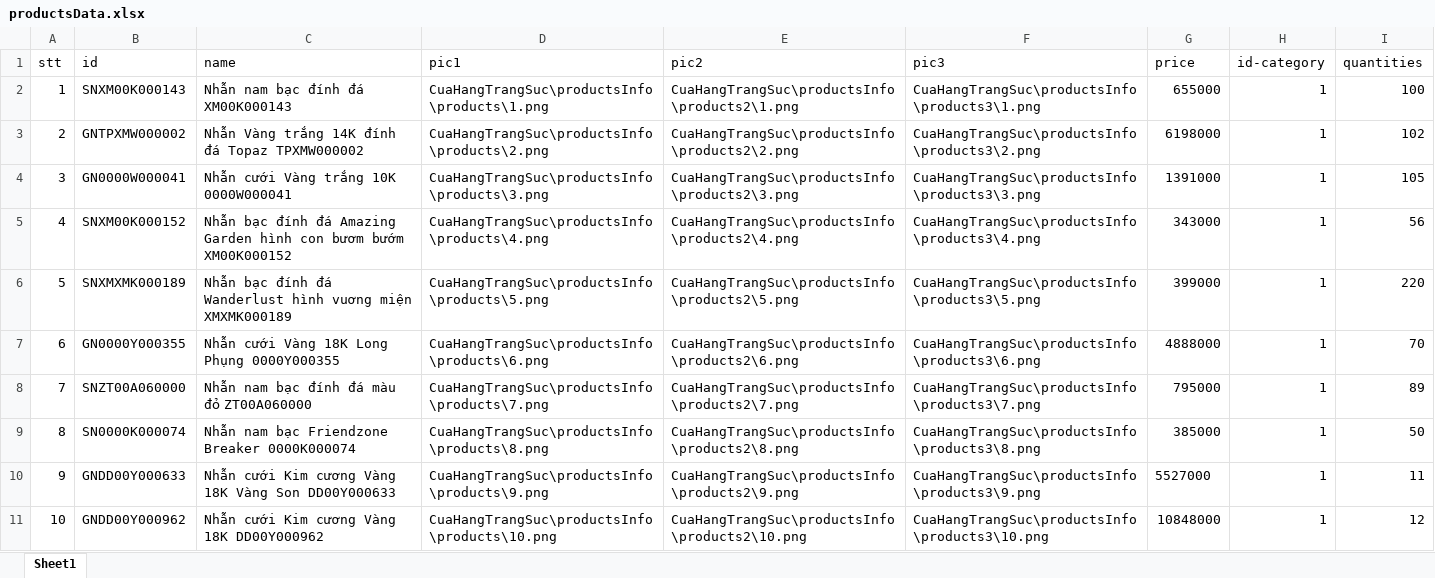
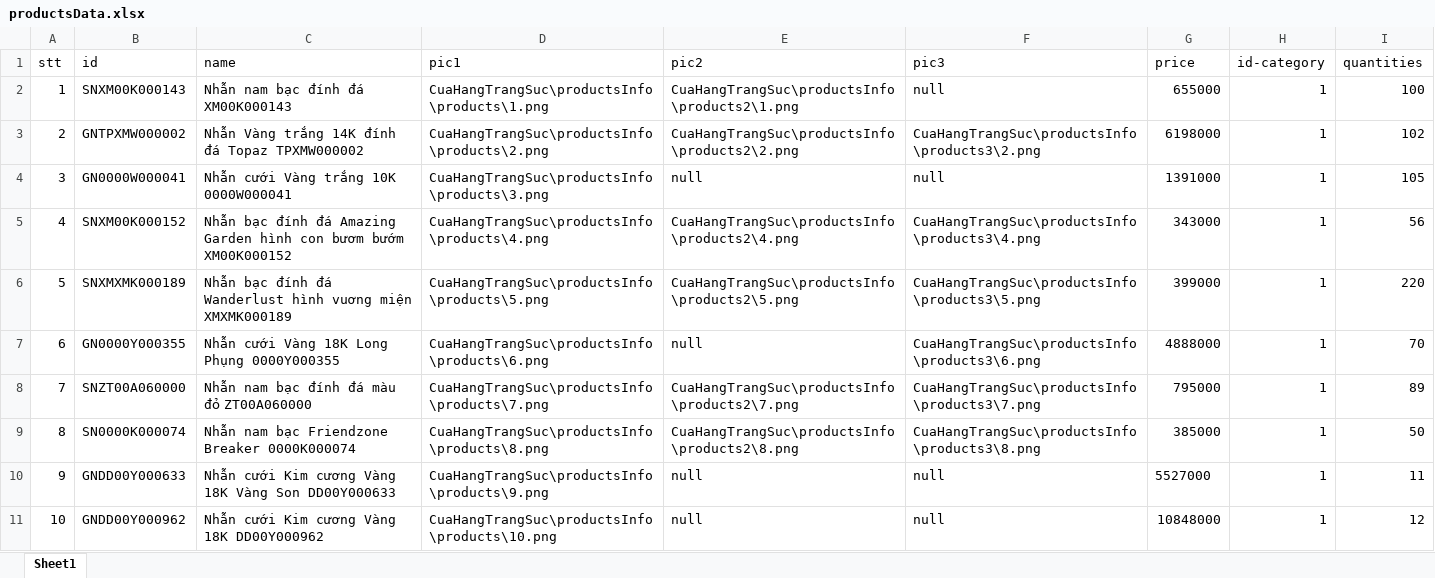
Before and after one commit to lecongdien2000/CuaHangTrangSuc-Nhom4-, an Excel workbook: CuaHangTrangSuc/productsInfo/productsData.xlsx, sheet Sheet1, drawn as a sheet; only a part is shown; values as stored, in another font and other column widths than the file's, no borders; the diff covers the shown part only; the diff names each change by its address in the sheet, - before the commit and + after, or states it on an @@ line.

```diff
--- a/CuaHangTrangSuc/productsInfo/productsData.xlsx (sheet Sheet1)
+++ b/CuaHangTrangSuc/productsInfo/productsData.xlsx (sheet Sheet1)
-F2 (pic3): CuaHangTrangSuc\productsInfo\products3\1.png
+F2 (pic3): null
-E4 (pic2): CuaHangTrangSuc\productsInfo\products2\3.png
+E4 (pic2): null
-F4 (pic3): CuaHangTrangSuc\productsInfo\products3\3.png
+F4 (pic3): null
-E7 (pic2): CuaHangTrangSuc\productsInfo\products2\6.png
+E7 (pic2): null
-E10 (pic2): CuaHangTrangSuc\productsInfo\products2\9.png
+E10 (pic2): null
-F10 (pic3): CuaHangTrangSuc\productsInfo\products3\9.png
+F10 (pic3): null
-E11 (pic2): CuaHangTrangSuc\productsInfo\products2\10.png
+E11 (pic2): null
-F11 (pic3): CuaHangTrangSuc\productsInfo\products3\10.png
+F11 (pic3): null
```
Also changed, not shown: 18 edited cells elsewhere in this sheet, 14 other files.
